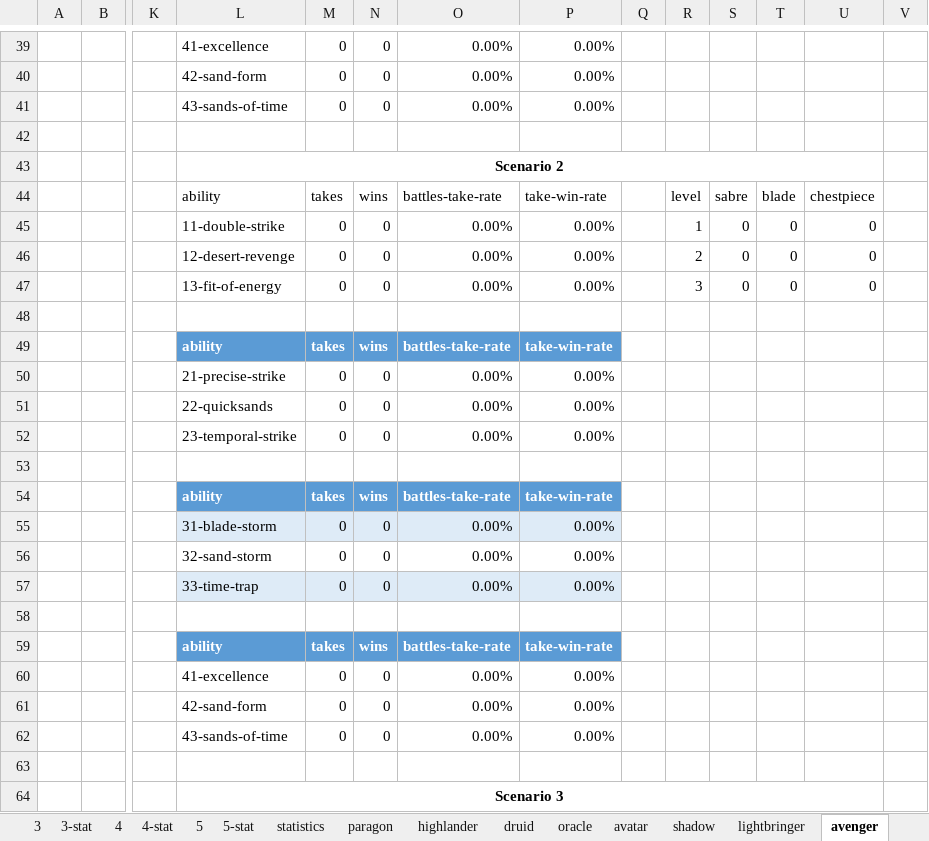
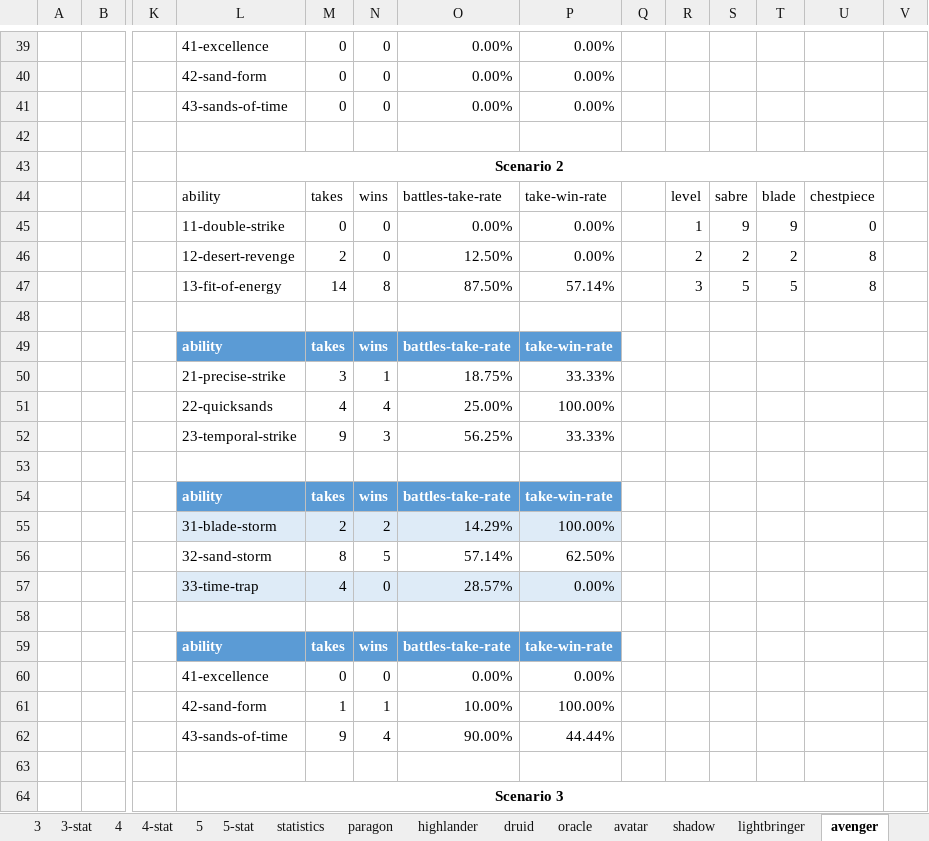
Before and after one commit to losferwords/astaria-bot-backend, an Excel workbook: statistics-runs/statistics-run-23.xlsx, sheet avenger, drawn as a sheet; only a part is shown, gaps mark what is left out; values as stored, in another font and other column widths than the file's, no borders; table styles not drawn; removed rows and columns are numbered as before the commit, all else as after; rows hold the shown columns only; the diff covers the shown part only; the diff names each change by its address in the sheet, - before the commit and + after, or states it on an @@ line.

```diff
--- a/statistics-runs/statistics-run-23.xlsx (sheet avenger)
+++ b/statistics-runs/statistics-run-23.xlsx (sheet avenger)
-S45: 0
+S45: 9
-T45: 0
+T45: 9
-row 46:  |  |  | 12-desert-revenge | 0 | 0 | 0.00% | 0.00% |  | 2 | 0 | 0 | 0
-row 47:  |  |  | 13-fit-of-energy | 0 | 0 | 0.00% | 0.00% |  | 3 | 0 | 0 | 0
+row 46:  |  |  | 12-desert-revenge | 2 | 0 | 12.50% | 0.00% |  | 2 | 2 | 2 | 8
+row 47:  |  |  | 13-fit-of-energy | 14 | 8 | 87.50% | 57.14% |  | 3 | 5 | 5 | 8
-row 50:  |  |  | 21-precise-strike | 0 | 0 | 0.00% | 0.00%
-row 51:  |  |  | 22-quicksands | 0 | 0 | 0.00% | 0.00%
-row 52:  |  |  | 23-temporal-strike | 0 | 0 | 0.00% | 0.00%
+row 50:  |  |  | 21-precise-strike | 3 | 1 | 18.75% | 33.33%
+row 51:  |  |  | 22-quicksands | 4 | 4 | 25.00% | 100.00%
+row 52:  |  |  | 23-temporal-strike | 9 | 3 | 56.25% | 33.33%
-row 55:  |  |  | 31-blade-storm | 0 | 0 | 0.00% | 0.00%
-row 56:  |  |  | 32-sand-storm | 0 | 0 | 0.00% | 0.00%
+row 55:  |  |  | 31-blade-storm | 2 | 2 | 14.29% | 100.00%
+row 56:  |  |  | 32-sand-storm | 8 | 5 | 57.14% | 62.50%
-M57: 0
+M57: 4
-O57: 0.00%
+O57: 28.57%
-row 61:  |  |  | 42-sand-form | 0 | 0 | 0.00% | 0.00%
-row 62:  |  |  | 43-sands-of-time | 0 | 0 | 0.00% | 0.00%
+row 61:  |  |  | 42-sand-form | 1 | 1 | 10.00% | 100.00%
+row 62:  |  |  | 43-sands-of-time | 9 | 4 | 90.00% | 44.44%
```
Also changed, not shown: 54 edited cells and cell formats elsewhere in this sheet, sheet 2, sheet highlander, sheet druid, sheet lightbringer, sheet paragon, sheet navarch, 5 more sheets, hidden cells, 4 other files.
